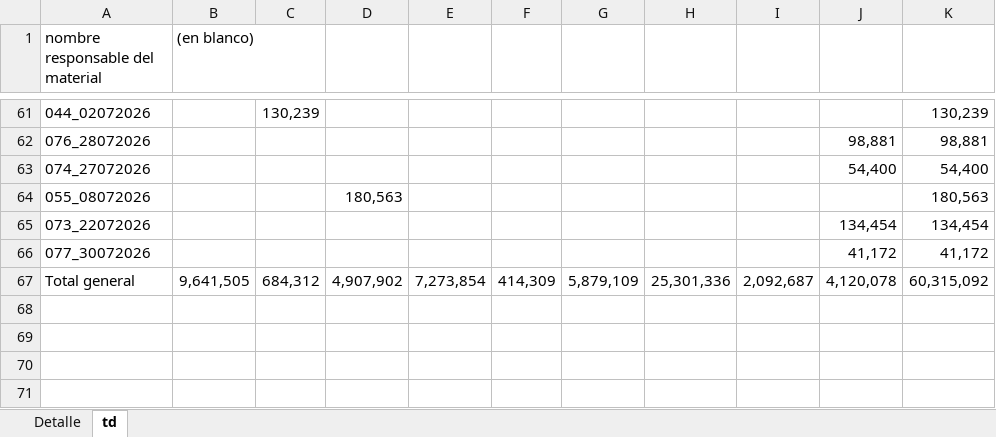
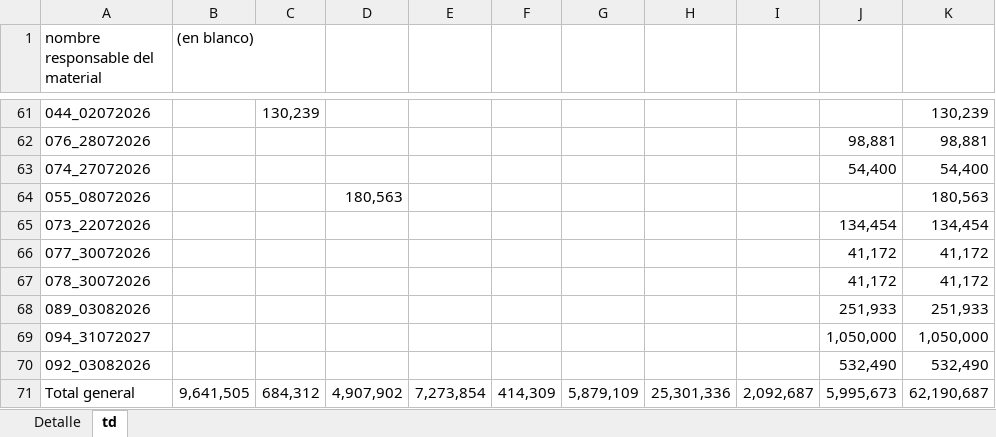
Before and after one commit to RodrigoCay/RequiAA, an Excel workbook: Detalle solicitudes OC.xlsx, sheet td, drawn as a sheet; only a part is shown, gaps mark what is left out; values as stored, in another font and other column widths than the file's, no borders; addresses are those after the commit; the diff names each change by its address in the sheet, - before the commit and + after, or states it on an @@ line.

```diff
--- a/Detalle solicitudes OC.xlsx (sheet td)
+++ b/Detalle solicitudes OC.xlsx (sheet td)
+row 67: 078_30072026 |  |  |  |  |  |  |  |  | 41,172 | 41,172
+row 68: 089_03082026 |  |  |  |  |  |  |  |  | 251,933 | 251,933
+row 69: 094_31072027 |  |  |  |  |  |  |  |  | 1,050,000 | 1,050,000
+row 70: 092_03082026 |  |  |  |  |  |  |  |  | 532,490 | 532,490
-J71: 4,120,078
+J71: 5,995,673
-K71: 60,315,092
+K71: 62,190,687
```
Also changed, not shown: sheet Detalle, Prueba.xlsx.
